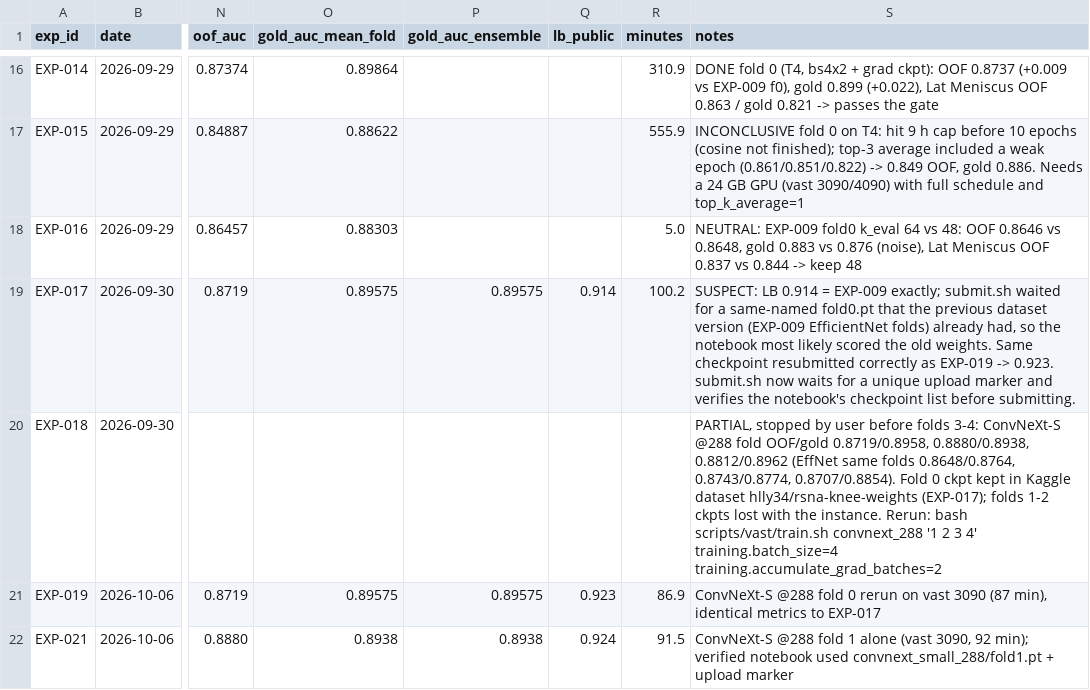
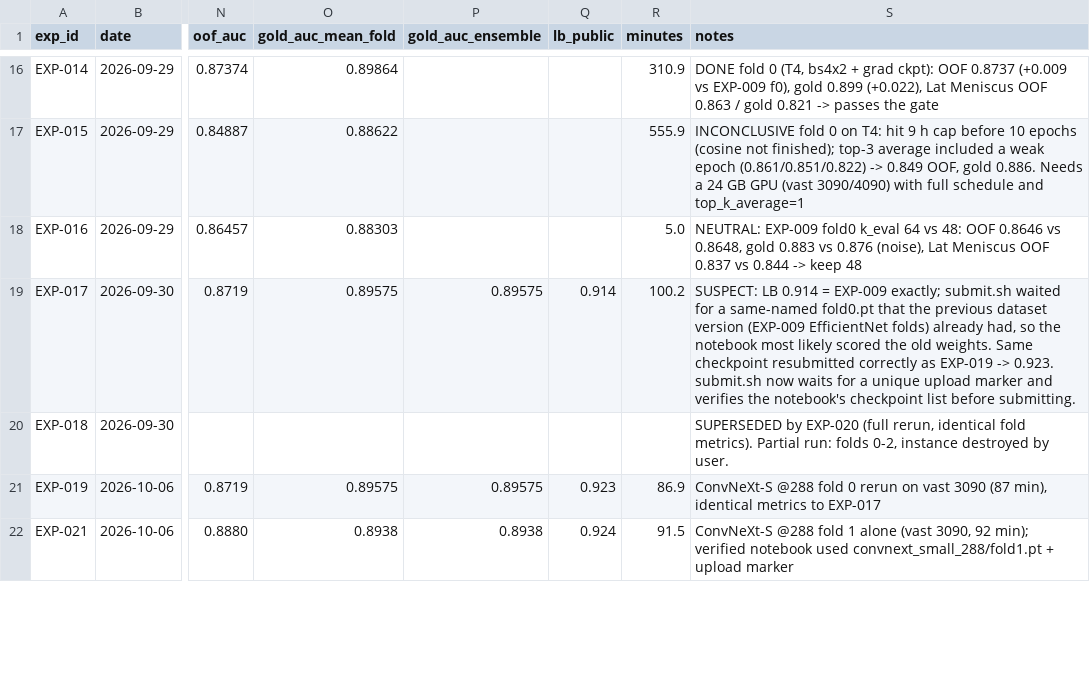
Before and after one commit to hllj/rsna-knee-abnormality-detection, a CSV file: experiments/registry.csv, drawn as a sheet; only a part is shown, gaps mark what is left out; the diff covers the shown part only; the diff names each change by its address in the sheet, - before the commit and + after, or states it on an @@ line.

```diff
--- a/experiments/registry.csv
+++ b/experiments/registry.csv
-S20 (notes): PARTIAL, stopped by user before folds 3-4: ConvNeXt-S @288 fold OOF/gold 0.8719/0.8958, 0.8880/0.8938, 0.8812/0.8962 (EffNet same folds 0.8648/0.8764, 0.8743/0.8774, 0.8707/0.8854). Fold 0 ckpt kept in Kaggle dataset hlly34/rsna-knee-weights (EXP-017); folds 1-2 ckpts lost with the instance. Rerun: bash scripts/vast/train.sh convnext_288 '1 2 3 4' training.batch_size=4 training.accumulate_grad_batches=2
+S20 (notes): SUPERSEDED by EXP-020 (full rerun, identical fold metrics). Partial run: folds 0-2, instance destroyed by user.
```
Also changed, not shown: 1 added row elsewhere in this file, 5 other files.
